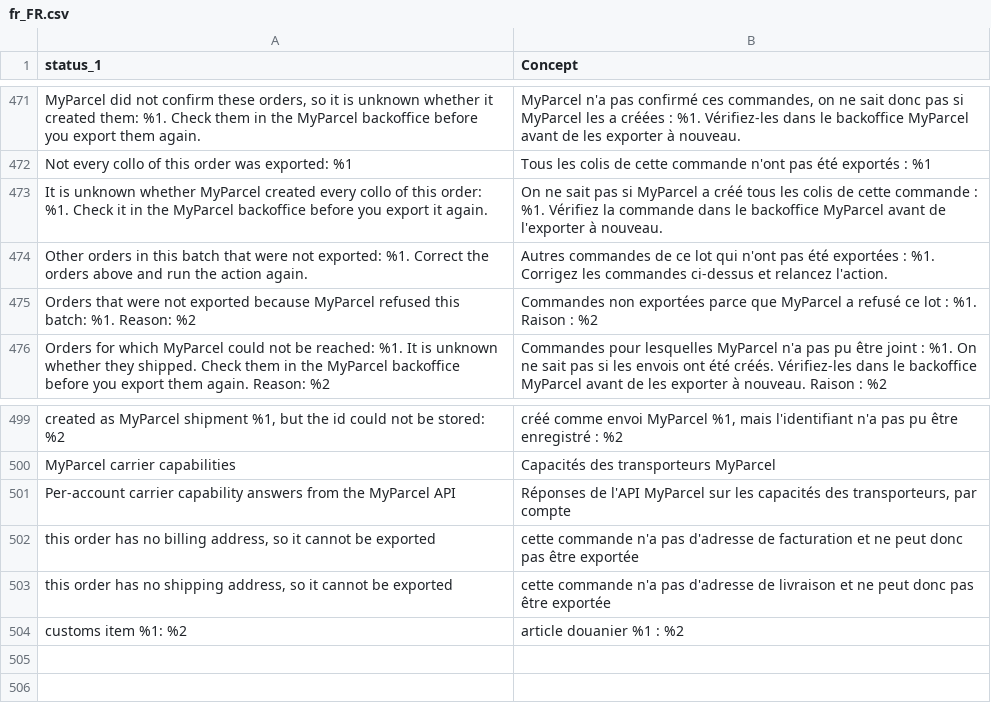
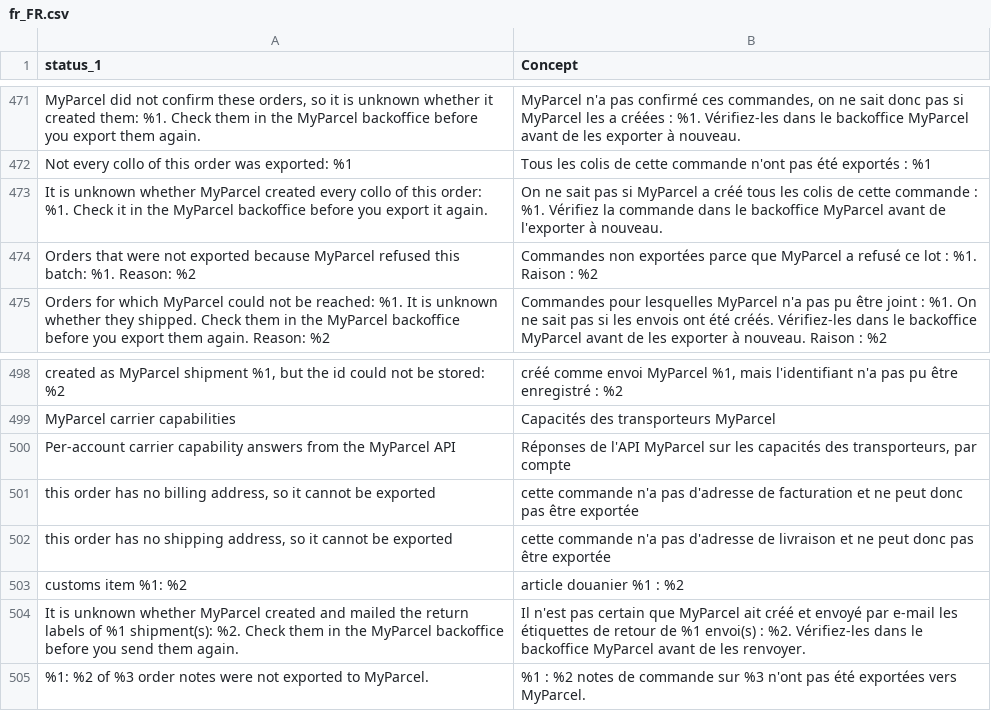
Before and after one commit to myparcelnl/magento, a CSV file: i18n/fr_FR.csv, drawn as a sheet; only a part is shown, gaps mark what is left out; removed rows and columns are numbered as before the commit, all else as after; the diff names each change by its address in the sheet, - before the commit and + after, or states it on an @@ line.

```diff
--- a/i18n/fr_FR.csv
+++ b/i18n/fr_FR.csv
-row 474: Other orders in this batch that were not exported: %1. Correct the orders above and run the action again. | Autres commandes de ce lot qui n'ont pas été exportées : %1. Corrigez les commandes ci-dessus et relancez l'action.
+row 504: It is unknown whether MyParcel created and mailed the return labels of %1 shipment(s): %2. Check them in the MyParcel backoffice before you send them again. | Il n'est pas certain que MyParcel ait créé et envoyé par e-mail les étiquettes de retour de %1 envoi(s) : %2. Vérifiez-les dans le backoffice MyParcel avant de les renvoyer.
+row 505: %1: %2 of %3 order notes were not exported to MyParcel. | %1 : %2 notes de commande sur %3 n'ont pas été exportées vers MyParcel.
```
Also changed, not shown: i18n/da_DK.csv, i18n/de_DE.csv, 38 other files.
